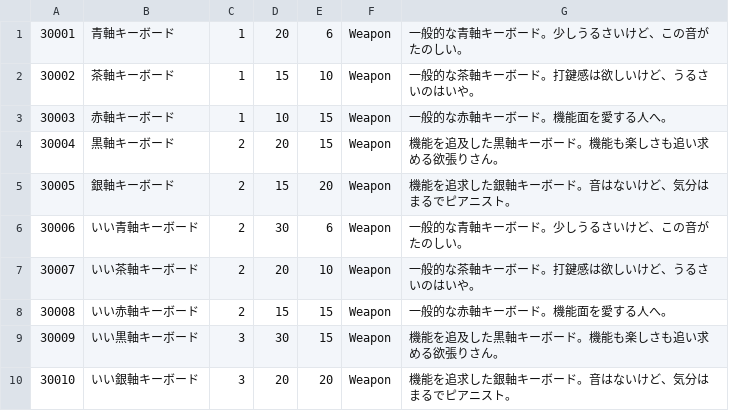
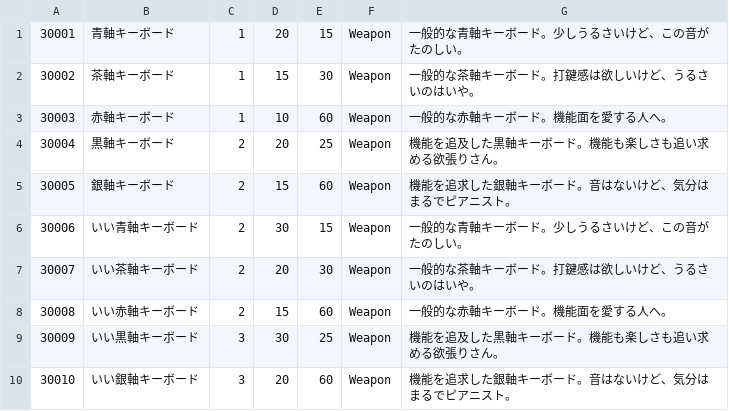
Before and after one commit to Honda310/Code-Quest, a CSV file: Assets/Resources/Data/Weapon.csv, drawn as a sheet.

```diff
--- a/Assets/Resources/Data/Weapon.csv
+++ b/Assets/Resources/Data/Weapon.csv
@@ -1,10 +1,10 @@
-30001,青軸キーボード,1,20,6,Weapon,一般的な青軸キーボード。少しうるさいけど、この音がたのしい。
-30002,茶軸キーボード,1,15,10,Weapon,一般的な茶軸キーボード。打鍵感は欲しいけど、うるさいのはいや。
-30003,赤軸キーボード,1,10,15,Weapon,一般的な赤軸キーボード。機能面を愛する人へ。
-30004,黒軸キーボード,2,20,15,Weapon,機能を追及した黒軸キーボード。機能も楽しさも追い求める欲張りさん。
-30005,銀軸キーボード,2,15,20,Weapon,機能を追求した銀軸キーボード。音はないけど、気分はまるでピアニスト。
-30006,いい青軸キーボード,2,30,6,Weapon,一般的な青軸キーボード。少しうるさいけど、この音がたのしい。
-30007,いい茶軸キーボード,2,20,10,Weapon,一般的な茶軸キーボード。打鍵感は欲しいけど、うるさいのはいや。
-30008,いい赤軸キーボード,2,15,15,Weapon,一般的な赤軸キーボード。機能面を愛する人へ。
-30009,いい黒軸キーボード,3,30,15,Weapon,機能を追及した黒軸キーボード。機能も楽しさも追い求める欲張りさん。
-30010,いい銀軸キーボード,3,20,20,Weapon,機能を追求した銀軸キーボード。音はないけど、気分はまるでピアニスト。
+30001,青軸キーボード,1,20,15,Weapon,一般的な青軸キーボード。少しうるさいけど、この音がたのしい。
+30002,茶軸キーボード,1,15,30,Weapon,一般的な茶軸キーボード。打鍵感は欲しいけど、うるさいのはいや。
+30003,赤軸キーボード,1,10,60,Weapon,一般的な赤軸キーボード。機能面を愛する人へ。
+30004,黒軸キーボード,2,20,25,Weapon,機能を追及した黒軸キーボード。機能も楽しさも追い求める欲張りさん。
+30005,銀軸キーボード,2,15,60,Weapon,機能を追求した銀軸キーボード。音はないけど、気分はまるでピアニスト。
+30006,いい青軸キーボード,2,30,15,Weapon,一般的な青軸キーボード。少しうるさいけど、この音がたのしい。
+30007,いい茶軸キーボード,2,20,30,Weapon,一般的な茶軸キーボード。打鍵感は欲しいけど、うるさいのはいや。
+30008,いい赤軸キーボード,2,15,60,Weapon,一般的な赤軸キーボード。機能面を愛する人へ。
+30009,いい黒軸キーボード,3,30,25,Weapon,機能を追及した黒軸キーボード。機能も楽しさも追い求める欲張りさん。
+30010,いい銀軸キーボード,3,20,60,Weapon,機能を追求した銀軸キーボード。音はないけど、気分はまるでピアニスト。
```
Also changed, not shown: 8 other files.
